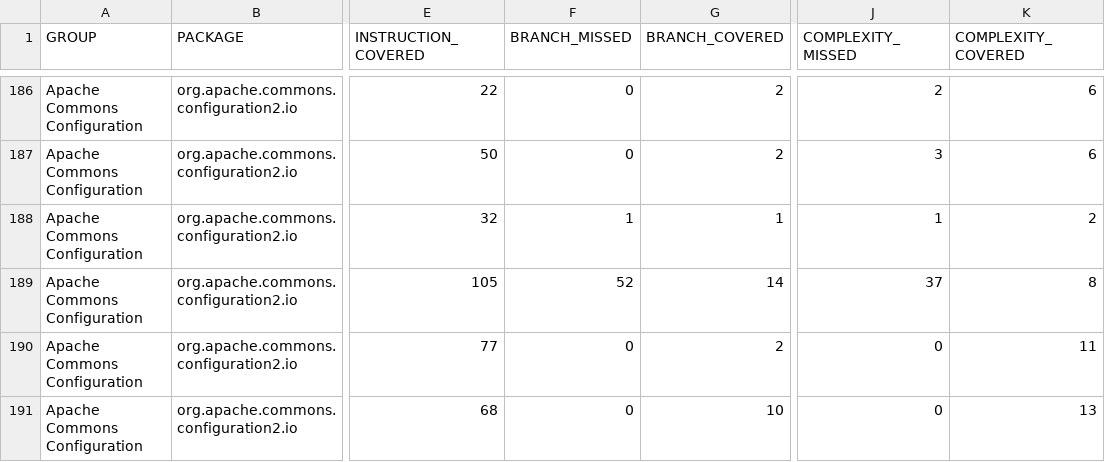
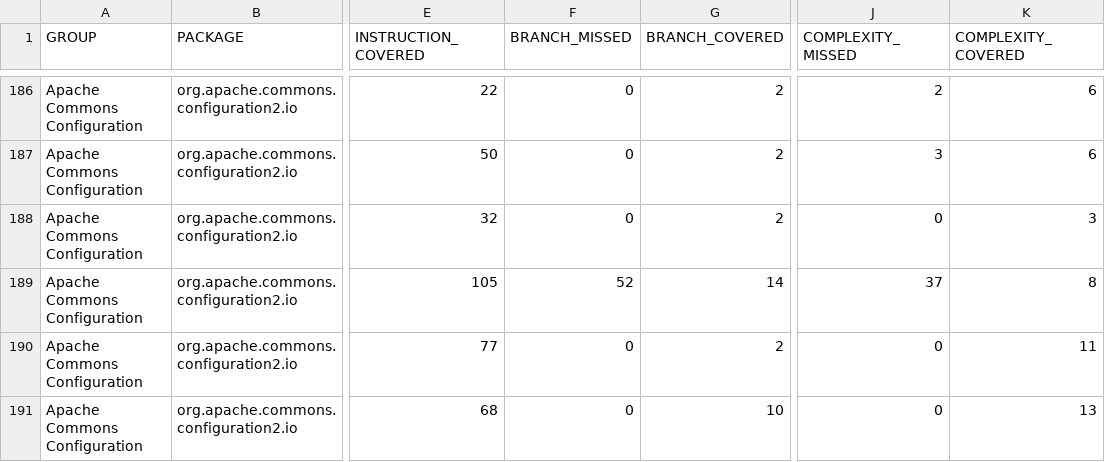
Before and after one commit to SugarStoneMaster/commons-configuration, a CSV file: reports/jacoco/first/jacoco.csv, drawn as a sheet; only a part is shown, gaps mark what is left out; the diff covers the shown part only; the diff names each change by its address in the sheet, - before the commit and + after, or states it on an @@ line.

```diff
--- a/reports/jacoco/first/jacoco.csv
+++ b/reports/jacoco/first/jacoco.csv
-F188 (BRANCH_MISSED): 1
+F188 (BRANCH_MISSED): 0
-G188 (BRANCH_COVERED): 1
+G188 (BRANCH_COVERED): 2
-J188 (COMPLEXITY_MISSED): 1
+J188 (COMPLEXITY_MISSED): 0
-K188 (COMPLEXITY_COVERED): 2
+K188 (COMPLEXITY_COVERED): 3
```
Also changed, not shown: 34 edited cells elsewhere in this file, 23 other files.
